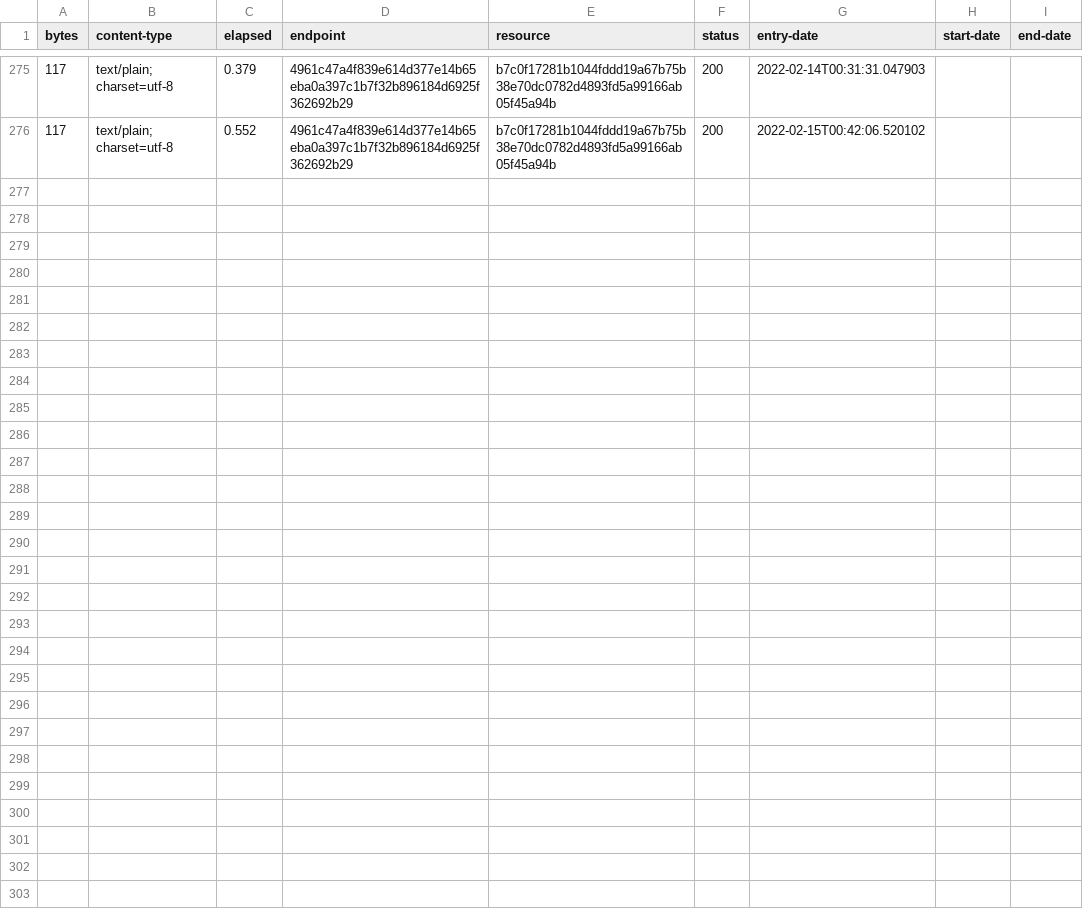
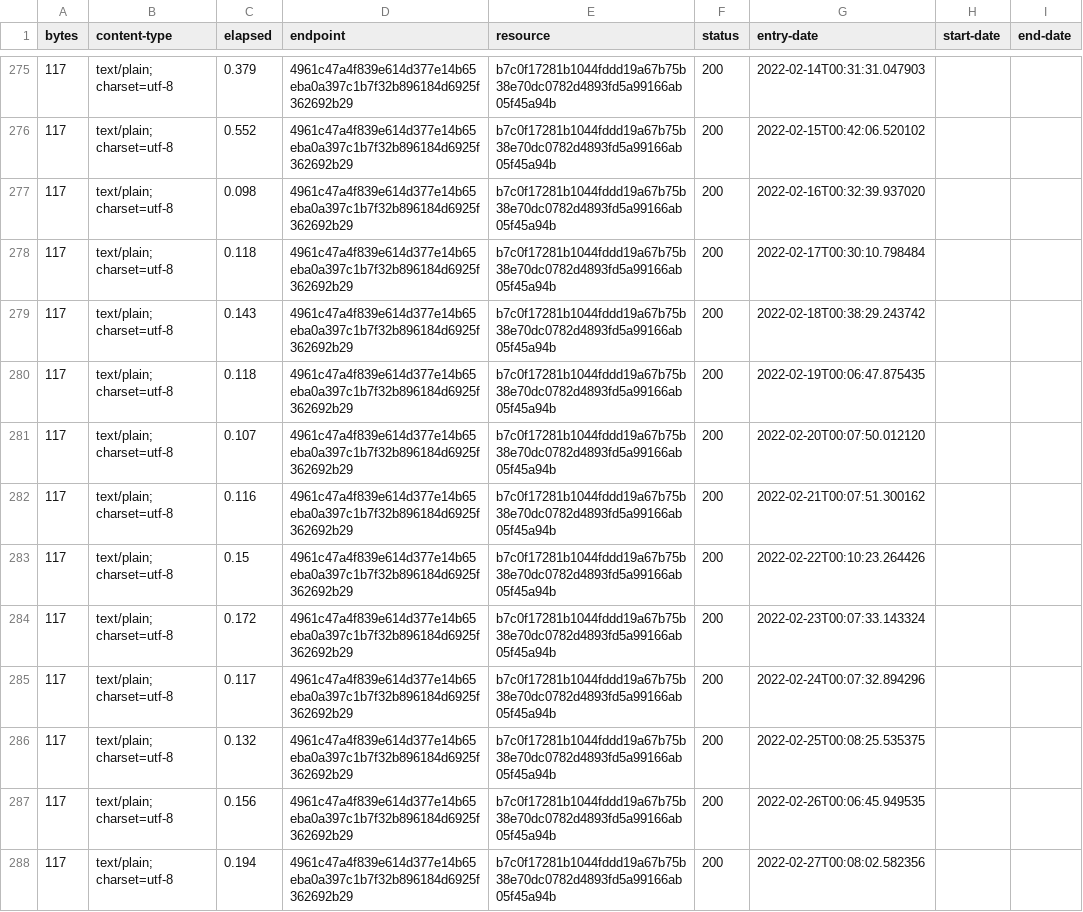
Before and after one commit to digital-land/site-category-collection, a CSV file: collection/log.csv, drawn as a sheet; only a part is shown, gaps mark what is left out; the diff covers the shown part only.

Commit message:
Collection 2022-03-10

```diff
--- a/collection/log.csv
+++ b/collection/log.csv
@@ -276 +276,13 @@ bytes,content-type,elapsed,endpoint,resource,status,entry-date,start-date,end-da
 117,text/plain; charset=utf-8,0.552,4961c47a4f839e614d377e14b65eba0a397c1b7f32b896184d6925f362692b29,b7c0f17281b1044fddd19a67b75b38e70dc0782d4893fd5a99166ab05f45a94b,200,2022-02-15T00:42:06.520102,,
+117,text/plain; charset=utf-8,0.098,4961c47a4f839e614d377e14b65eba0a397c1b7f32b896184d6925f362692b29,b7c0f17281b1044fddd19a67b75b38e70dc0782d4893fd5a99166ab05f45a94b,200,2022-02-16T00:32:39.937020,,
+117,text/plain; charset=utf-8,0.118,4961c47a4f839e614d377e14b65eba0a397c1b7f32b896184d6925f362692b29,b7c0f17281b1044fddd19a67b75b38e70dc0782d4893fd5a99166ab05f45a94b,200,2022-02-17T00:30:10.798484,,
+117,text/plain; charset=utf-8,0.143,4961c47a4f839e614d377e14b65eba0a397c1b7f32b896184d6925f362692b29,b7c0f17281b1044fddd19a67b75b38e70dc0782d4893fd5a99166ab05f45a94b,200,2022-02-18T00:38:29.243742,,
+117,text/plain; charset=utf-8,0.118,4961c47a4f839e614d377e14b65eba0a397c1b7f32b896184d6925f362692b29,b7c0f17281b1044fddd19a67b75b38e70dc0782d4893fd5a99166ab05f45a94b,200,2022-02-19T00:06:47.875435,,
+117,text/plain; charset=utf-8,0.107,4961c47a4f839e614d377e14b65eba0a397c1b7f32b896184d6925f362692b29,b7c0f17281b1044fddd19a67b75b38e70dc0782d4893fd5a99166ab05f45a94b,200,2022-02-20T00:07:50.012120,,
+117,text/plain; charset=utf-8,0.116,4961c47a4f839e614d377e14b65eba0a397c1b7f32b896184d6925f362692b29,b7c0f17281b1044fddd19a67b75b38e70dc0782d4893fd5a99166ab05f45a94b,200,2022-02-21T00:07:51.300162,,
+117,text/plain; charset=utf-8,0.15,4961c47a4f839e614d377e14b65eba0a397c1b7f32b896184d6925f362692b29,b7c0f17281b1044fddd19a67b75b38e70dc0782d4893fd5a99166ab05f45a94b,200,2022-02-22T00:10:23.264426,,
+117,text/plain; charset=utf-8,0.172,4961c47a4f839e614d377e14b65eba0a397c1b7f32b896184d6925f362692b29,b7c0f17281b1044fddd19a67b75b38e70dc0782d4893fd5a99166ab05f45a94b,200,2022-02-23T00:07:33.143324,,
+117,text/plain; charset=utf-8,0.117,4961c47a4f839e614d377e14b65eba0a397c1b7f32b896184d6925f362692b29,b7c0f17281b1044fddd19a67b75b38e70dc0782d4893fd5a99166ab05f45a94b,200,2022-02-24T00:07:32.894296,,
+117,text/plain; charset=utf-8,0.132,4961c47a4f839e614d377e14b65eba0a397c1b7f32b896184d6925f362692b29,b7c0f17281b1044fddd19a67b75b38e70dc0782d4893fd5a99166ab05f45a94b,200,2022-02-25T00:08:25.535375,,
+117,text/plain; charset=utf-8,0.156,4961c47a4f839e614d377e14b65eba0a397c1b7f32b896184d6925f362692b29,b7c0f17281b1044fddd19a67b75b38e70dc0782d4893fd5a99166ab05f45a94b,200,2022-02-26T00:06:45.949535,,
+117,text/plain; charset=utf-8,0.194,4961c47a4f839e614d377e14b65eba0a397c1b7f32b896184d6925f362692b29,b7c0f17281b1044fddd19a67b75b38e70dc0782d4893fd5a99166ab05f45a94b,200,2022-02-27T00:08:02.582356,,
```
Also changed, not shown: 11 added rows elsewhere in this file, 1 other file.
